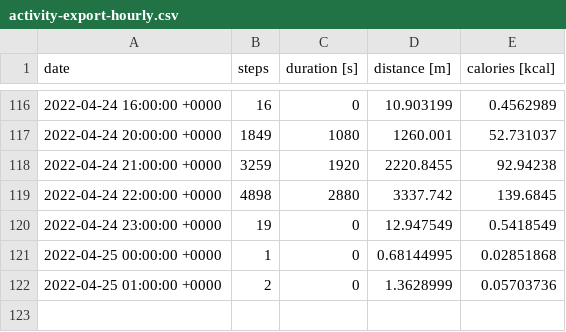
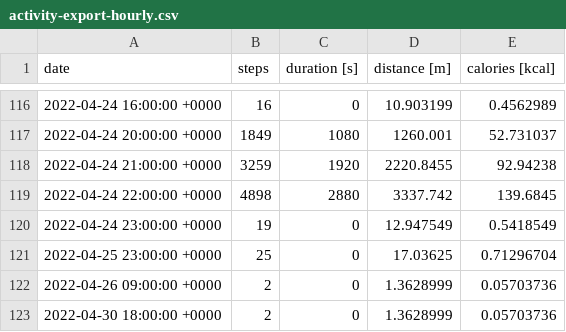
Before and after one commit to kpowake/walking, a CSV file: stepsapp1/activity-export-hourly.csv, drawn as a sheet; only a part is shown, gaps mark what is left out; removed rows and columns are numbered as before the commit, all else as after; the diff names each change by its address in the sheet, - before the commit and + after, or states it on an @@ line.

Commit message:
Add files via upload

```diff
--- a/stepsapp1/activity-export-hourly.csv
+++ b/stepsapp1/activity-export-hourly.csv
-row 121: 2022-04-25 00:00:00 +0000 | 1 | 0 | 0.68144995 | 0.02851868
+row 121: 2022-04-25 23:00:00 +0000 | 25 | 0 | 17.03625 | 0.71296704
-A122 (date): 2022-04-25 01:00:00 +0000
+A122 (date): 2022-04-26 09:00:00 +0000
+row 123: 2022-04-30 18:00:00 +0000 | 2 | 0 | 1.3628999 | 0.05703736
```
